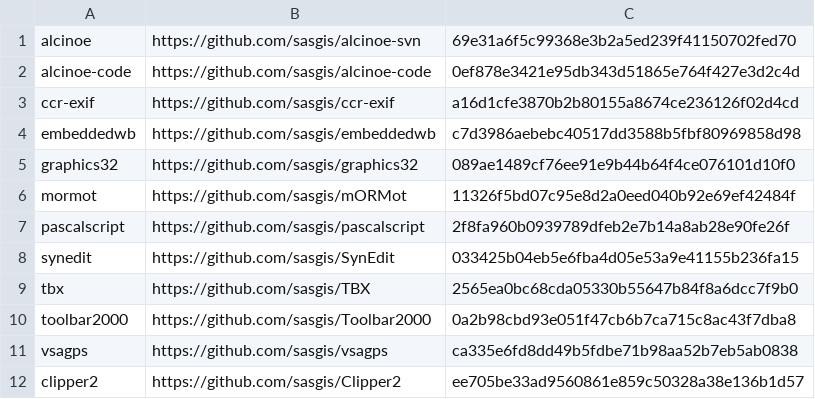
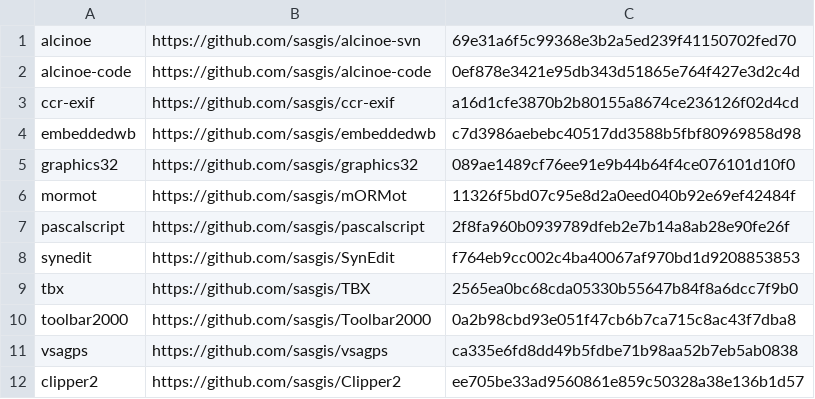
Before and after one commit to sasgis/sas.requires, a CSV file: update.csv, drawn as a sheet.

```diff
--- a/update.csv
+++ b/update.csv
@@ -7,3 +7,3 @@ mormot,https://github.com/sasgis/mORMot,11326f5bd07c95e8d2a0eed040b92e69ef42484f
 pascalscript,https://github.com/sasgis/pascalscript,2f8fa960b0939789dfeb2e7b14a8ab28e90fe26f
-synedit,https://github.com/sasgis/SynEdit,033425b04eb5e6fba4d05e53a9e41155b236fa15
+synedit,https://github.com/sasgis/SynEdit,f764eb9cc002c4ba40067af970bd1d9208853853
 tbx,https://github.com/sasgis/TBX,2565ea0bc68cda05330b55647b84f8a6dcc7f9b0
```
Also changed, not shown: 2 other files.
